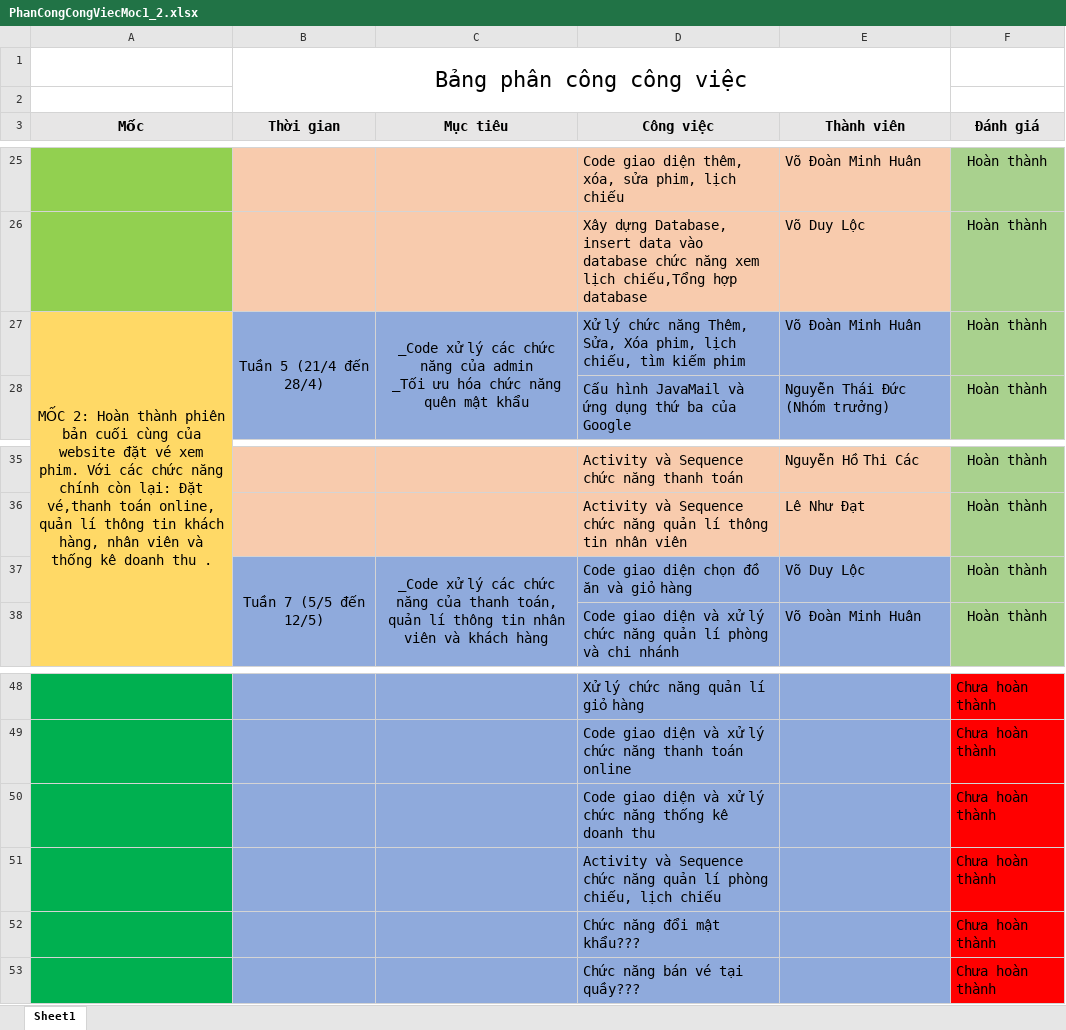
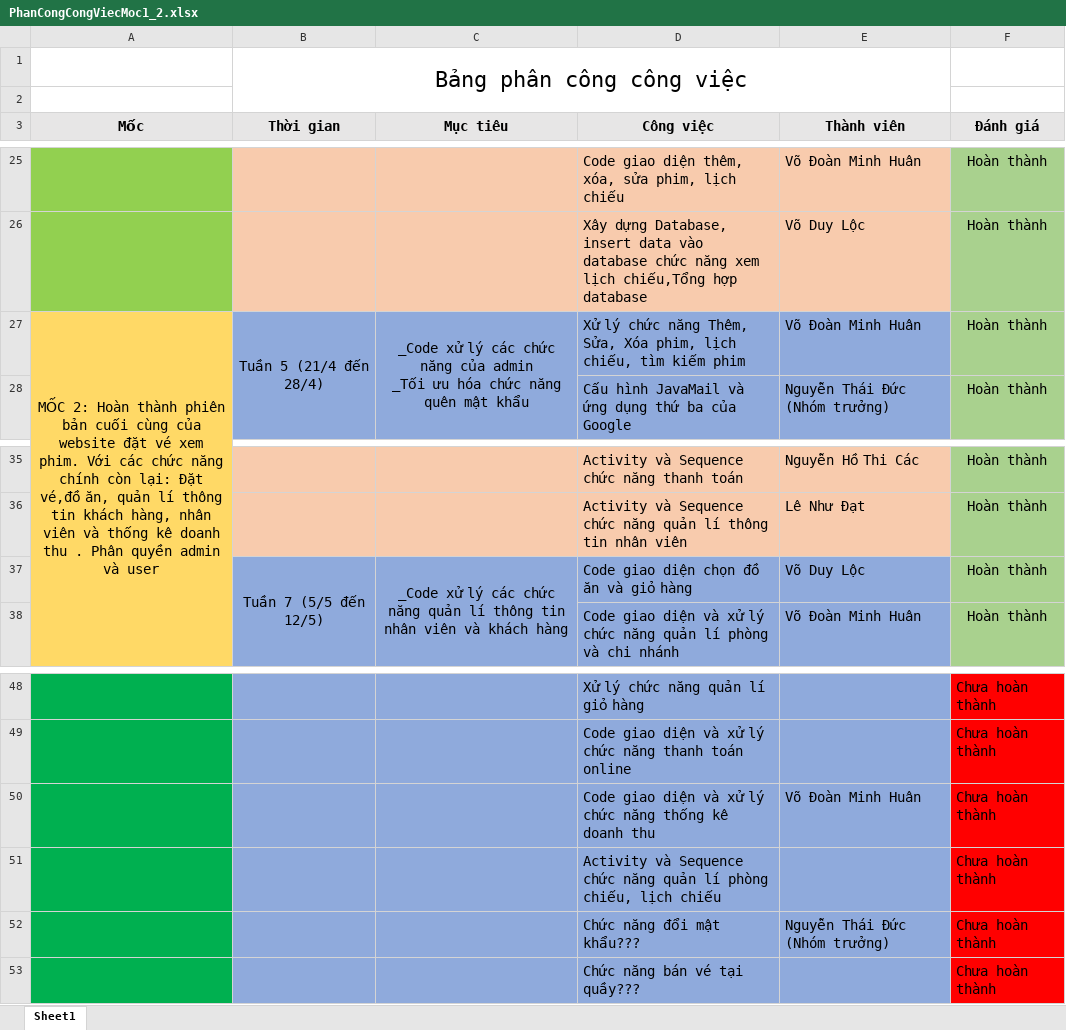
Before and after one commit to ElitotHuan/DACN_HeThongDatVe, an Excel workbook: Phân công đánh giá công việc/PhanCongCongViecMoc1_2.xlsx, sheet Sheet1, drawn as a sheet; only a part is shown, gaps mark what is left out; values as stored, in another font and other column widths than the file's, no borders; the diff names each change by its address in the sheet, - before the commit and + after, or states it on an @@ line.

```diff
--- a/Phân công đánh giá công việc/PhanCongCongViecMoc1_2.xlsx (sheet Sheet1)
+++ b/Phân công đánh giá công việc/PhanCongCongViecMoc1_2.xlsx (sheet Sheet1)
-A27 (Mốc): …lại: Đặt vé,thanh toán online, quản lí thông tin khách hàng, nhân viên và thống kê doanh thu .
+A27 (Mốc): …lại: Đặt vé,đồ ăn, quản lí thông tin khách hàng, nhân viên và thống kê doanh thu . Phân quyền admin và user
-C37 (Mục tiêu): …chức năng của thanh toán, quản lí…
+C37 (Mục tiêu): …chức năng quản lí…
-E50 (Thành viên): (empty)
+E50 (Thành viên): Võ Đoàn Minh Huân
-E52 (Thành viên): (empty)
+E52 (Thành viên): Nguyễn Thái Đức (Nhóm trưởng)
```
Also changed, not shown: 1 other file.
